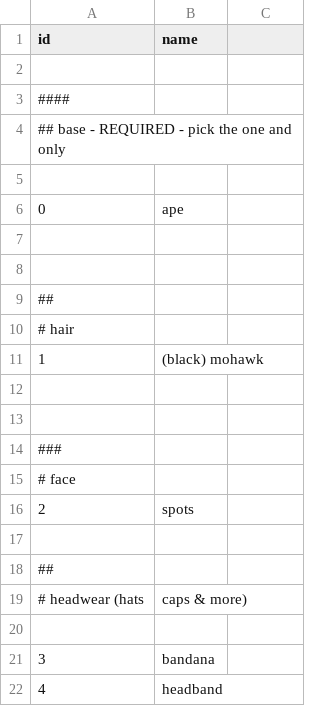
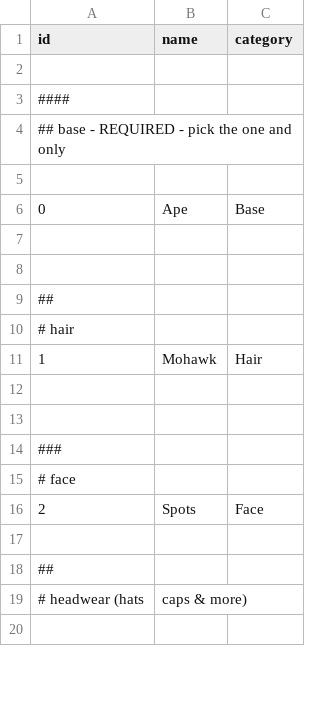
Before and after one commit to ordbase/generative-orc-721, a CSV file: diyapes/meta.csv, drawn as a sheet; only a part is shown; removed rows and columns are numbered as before the commit, all else as after; the diff covers the shown part only; the diff names each change by its address in the sheet, - before the commit and + after, or states it on an @@ line.

```diff
--- a/diyapes/meta.csv
+++ b/diyapes/meta.csv
-C1: (empty)
+C1: category
-row 6: 0 | ape
+row 6: 0 | Ape | Base
-row 11: 1 | (black) mohawk
+row 11: 1 | Mohawk | Hair
-row 16: 2 | spots
+row 16: 2 | Spots | Face
-row 21: 3 | bandana
-row 22: 4 | headband
```
Also changed, not shown: 23 added rows, 20 removed rows, 1 edited cell and row numbers in column A elsewhere in this file, diyaliens/meta.csv, 13 other files.
